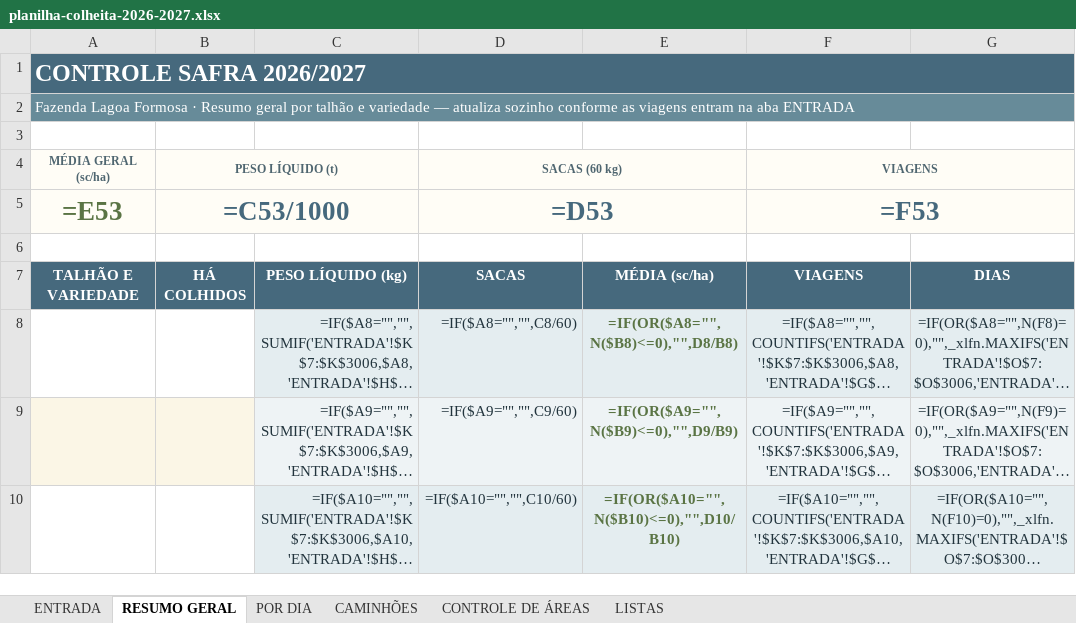
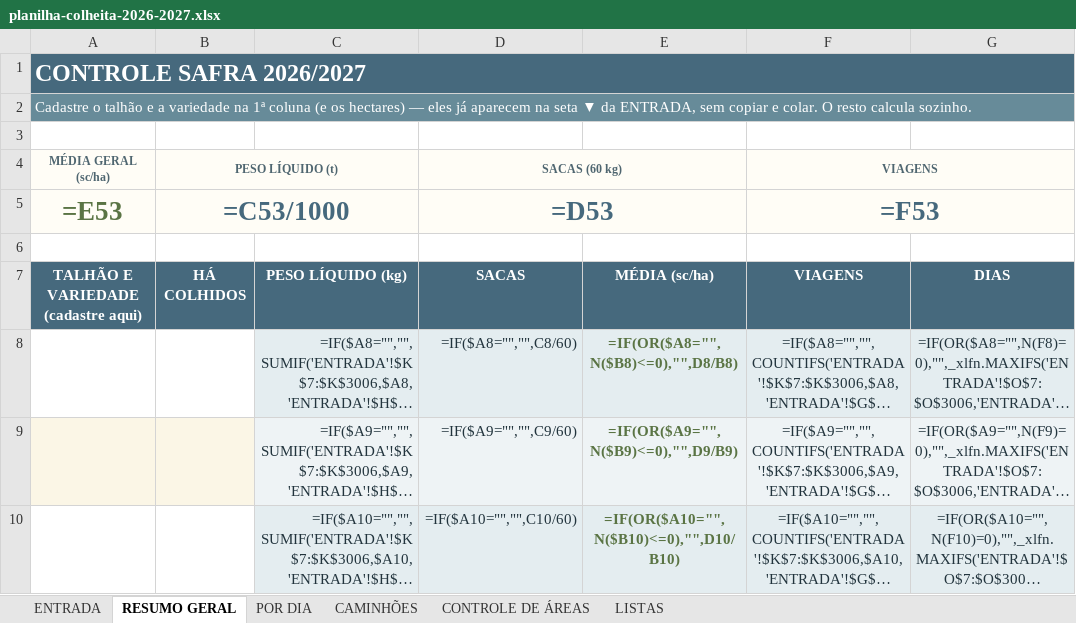
Before and after one commit to djkramuandrehotmailcomkramu-rgb/Haras-olhos-d-gua-, an Excel workbook: controle-safra/planilha-colheita-2026-2027.xlsx, sheet RESUMO GERAL, drawn as a sheet; only a part is shown; long unchanged cells end in …; values as stored, in another font and other column widths than the file's, no borders; formulas without a stored value are shown as written; conditional formats not drawn; the diff names each change by its address in the sheet, - before the commit and + after, or states it on an @@ line.

```diff
--- a/controle-safra/planilha-colheita-2026-2027.xlsx (sheet RESUMO GERAL)
+++ b/controle-safra/planilha-colheita-2026-2027.xlsx (sheet RESUMO GERAL)
-A2 (MÉDIA GERAL (sc/ha)): Fazenda Lagoa Formosa · Resumo geral por talhão e variedade — atualiza sozinho conforme as viagens entram na aba ENTRADA
+A2 (MÉDIA GERAL (sc/ha)): Cadastre o talhão e a variedade na 1ª coluna (e os hectares) — eles já aparecem na seta ▼ da ENTRADA, sem copiar e colar. O resto calcula sozinho.
-A7 (MÉDIA GERAL (sc/ha)): TALHÃO E VARIEDADE
+A7 (MÉDIA GERAL (sc/ha)): TALHÃO E VARIEDADE (cadastre aqui)
```
Also changed, not shown: sheet ENTRADA, planilha/COLHEITA_LAGOA_FORMOSA_2026-2027.xlsx.
